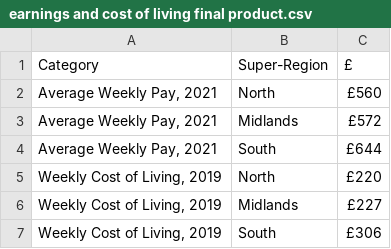
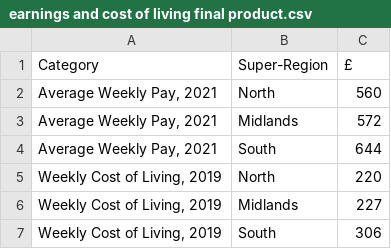
Before and after one commit to Nahum4/Nahum4.github.io, a CSV file: earnings and cost of living final product.csv, drawn as a sheet.

Commit message:
getting rid of pound signs

```diff
--- a/earnings and cost of living final product.csv
+++ b/earnings and cost of living final product.csv
@@ -1,7 +1,7 @@
 Category,Super-Region,£
-"Average Weekly Pay, 2021",North,£560
-"Average Weekly Pay, 2021",Midlands,£572
-"Average Weekly Pay, 2021",South,£644
-"Weekly Cost of Living, 2019",North,£220
-"Weekly Cost of Living, 2019",Midlands,£227
-"Weekly Cost of Living, 2019",South,£306
+"Average Weekly Pay, 2021",North,560
+"Average Weekly Pay, 2021",Midlands,572
+"Average Weekly Pay, 2021",South,644
+"Weekly Cost of Living, 2019",North,220
+"Weekly Cost of Living, 2019",Midlands,227
+"Weekly Cost of Living, 2019",South,306
```
